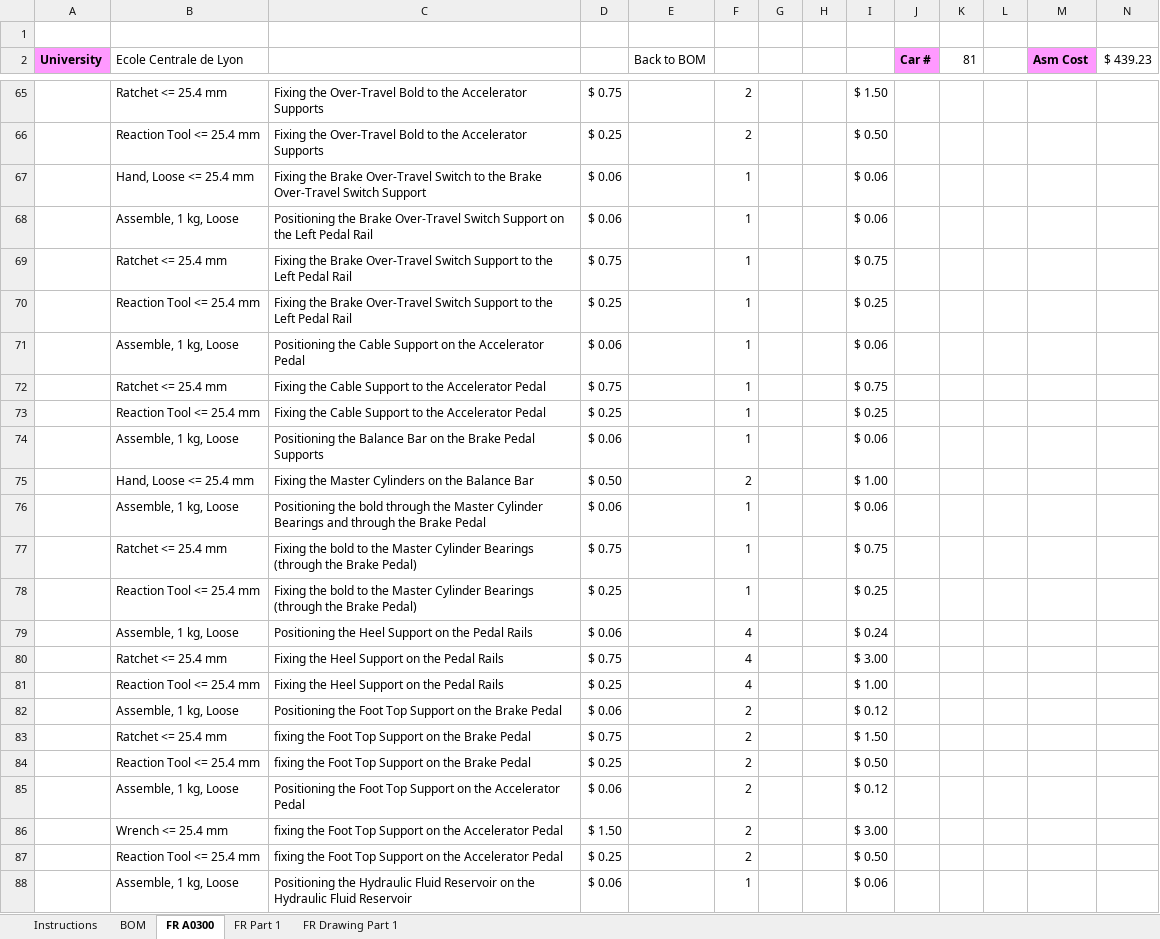
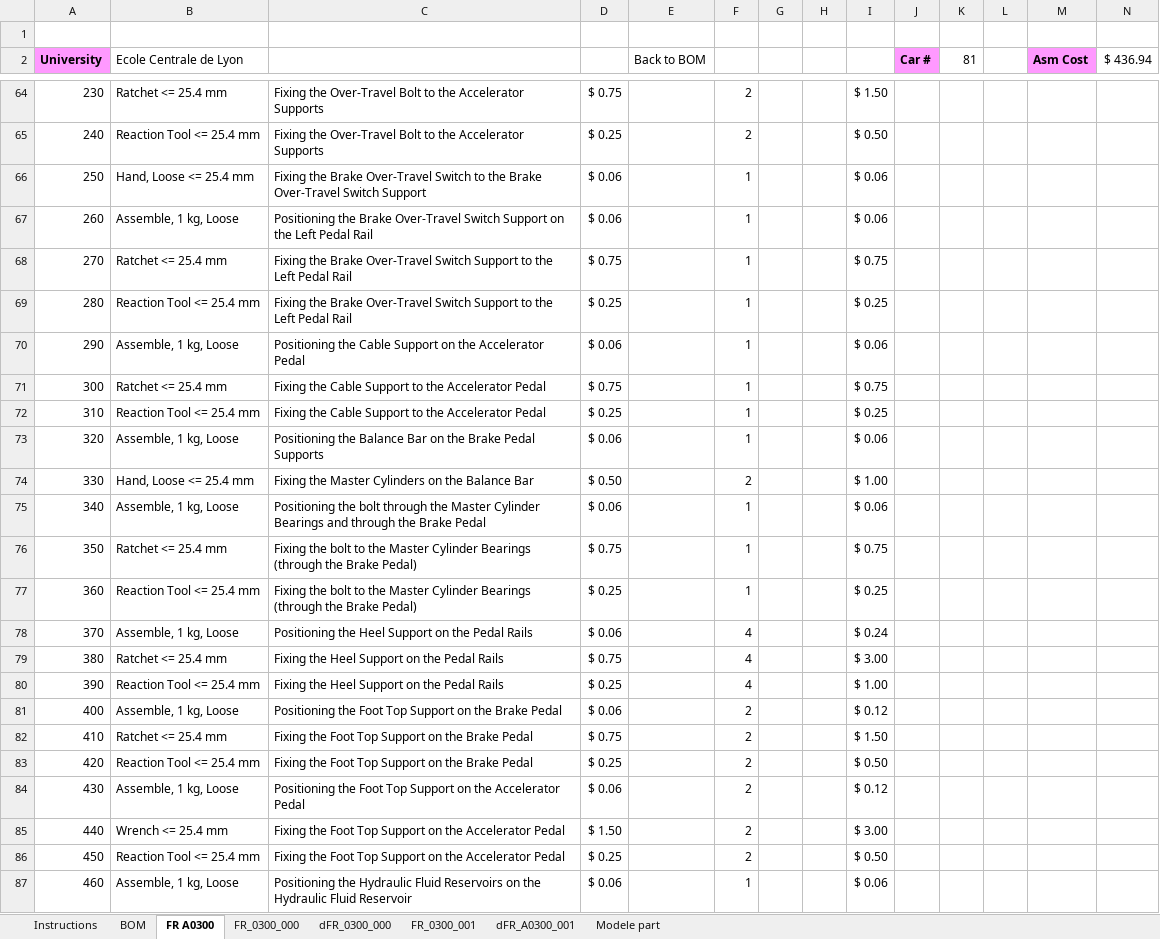
Before and after one commit to epsa-team/Vulcanix-v1.0, an Excel workbook: FR - Frame & Body/FR_A0300 (Pedal Assy)/Cost/FR_A0300.xlsx, sheet FR A0300, drawn as a sheet; only a part is shown, gaps mark what is left out; values as stored, in another font and other column widths than the file's, no borders; addresses are those after the commit; the diff covers the shown part only; the diff names each change by its address in the sheet, - before the commit and + after, or states it on an @@ line.

```diff
--- a/FR - Frame & Body/FR_A0300 (Pedal Assy)/Cost/FR_A0300.xlsx (sheet FR A0300)
+++ b/FR - Frame & Body/FR_A0300 (Pedal Assy)/Cost/FR_A0300.xlsx (sheet FR A0300)
-sheet tab: FR Part 1
+sheet tab: FR_0300_000
-sheet tab: FR Drawing Part 1
+sheet tab: dFR_0300_000
+sheet tab: FR_0300_001
+sheet tab: dFR_A0300_001
+sheet tab: Modele part
-N2: $ 439.23
+N2: $ 436.94
-A64 (University): (empty)
+A64 (University): 230
-C64:C65: …the Over-Travel Bold to the…
+C64:C65: …the Over-Travel Bolt to the…
-A65 (University): (empty)
+A65 (University): 240
-A66 (University): (empty)
+A66 (University): 250
-A67 (University): (empty)
+A67 (University): 260
-A68 (University): (empty)
+A68 (University): 270
-A69 (University): (empty)
+A69 (University): 280
-A70 (University): (empty)
+A70 (University): 290
-A71 (University): (empty)
+A71 (University): 300
-A72 (University): (empty)
+A72 (University): 310
-A73 (University): (empty)
+A73 (University): 320
-A74 (University): (empty)
+A74 (University): 330
-A75 (University): (empty)
+A75 (University): 340
-C75: Positioning the bold through the…
+C75: Positioning the bolt through the…
-A76 (University): (empty)
+A76 (University): 350
-C76:C77: Fixing the bold to the…
+C76:C77: Fixing the bolt to the…
-A77 (University): (empty)
+A77 (University): 360
-A78 (University): (empty)
+A78 (University): 370
-A79 (University): (empty)
+A79 (University): 380
-A80 (University): (empty)
+A80 (University): 390
-A81 (University): (empty)
+A81 (University): 400
-A82 (University): (empty)
+A82 (University): 410
-C82:C83: fixing the Foot…
+C82:C83: Fixing the Foot…
-A83 (University): (empty)
+A83 (University): 420
-A84 (University): (empty)
+A84 (University): 430
-A85 (University): (empty)
+A85 (University): 440
-C85:C86: fixing the Foot…
+C85:C86: Fixing the Foot…
-A86 (University): (empty)
+A86 (University): 450
-A87 (University): (empty)
+A87 (University): 460
-C87: …Hydraulic Fluid Reservoir on the…
+C87: …Hydraulic Fluid Reservoirs on the…
```
Also changed, not shown: 41 added rows, 7 removed rows, 84 edited cells and cell formats elsewhere in this sheet, sheet FR_0300_000, sheet BOM, sheet dFR_0300_000, formulas that keep their value, charts or pictures.
